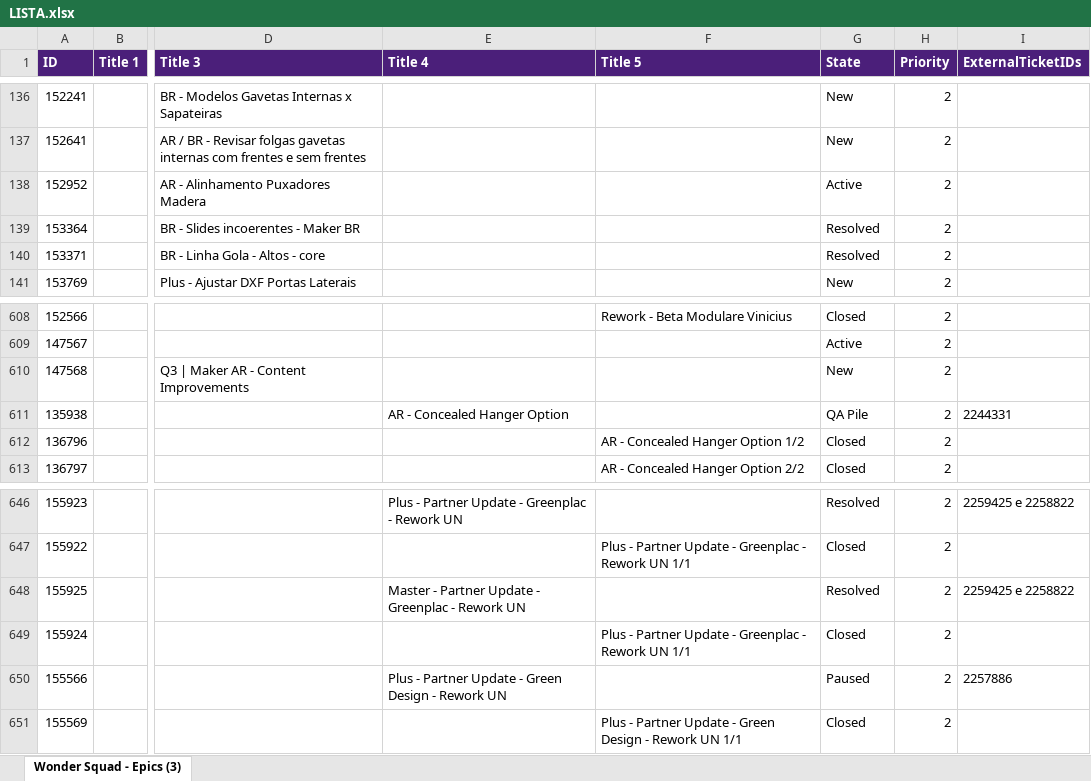
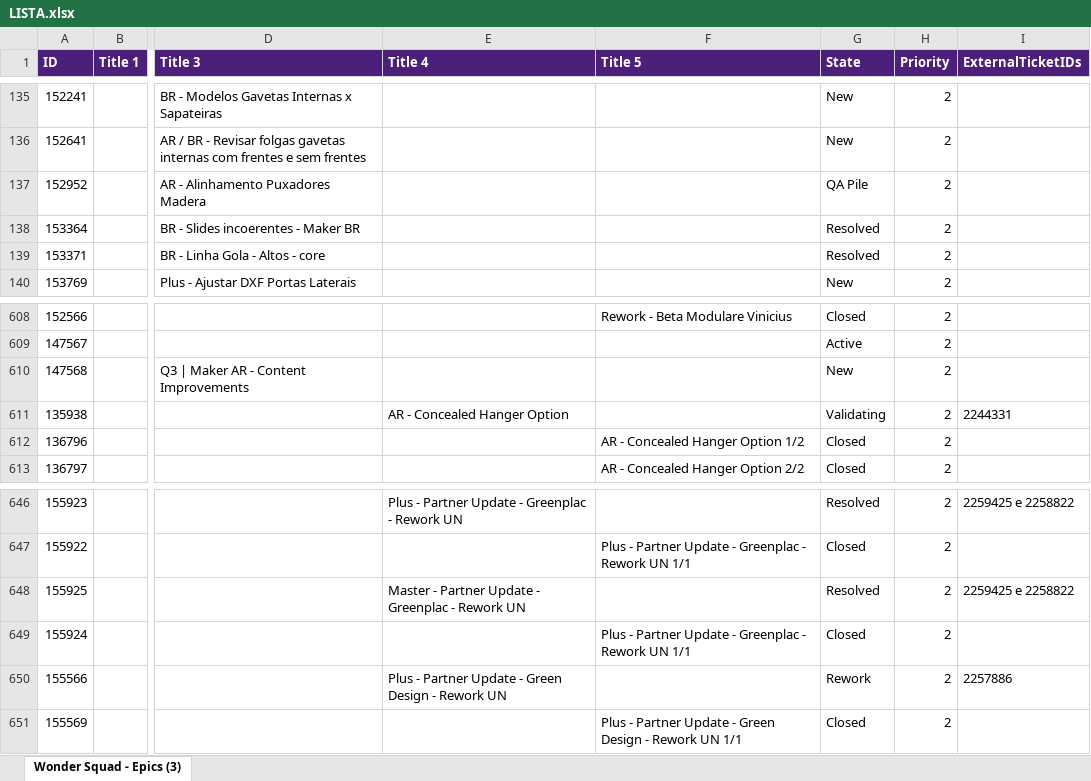
Before and after one commit to Gui08lherme/versao-conteudo, an Excel workbook: LISTA.xlsx, sheet Wonder Squad - Epics (3), drawn as a sheet; only a part is shown, gaps mark what is left out; values as stored, in another font and other column widths than the file's, no borders; addresses are those after the commit; the diff covers the shown part only; the diff names each change by its address in the sheet, - before the commit and + after, or states it on an @@ line.

```diff
--- a/LISTA.xlsx (sheet Wonder Squad - Epics (3))
+++ b/LISTA.xlsx (sheet Wonder Squad - Epics (3))
-G137 (State): Active
+G137 (State): QA Pile
-G611 (State): QA Pile
+G611 (State): Validating
-G650 (State): Paused
+G650 (State): Rework
```
Also changed, not shown: 1 added row, 1 removed row and 42 edited cells elsewhere in this sheet.
